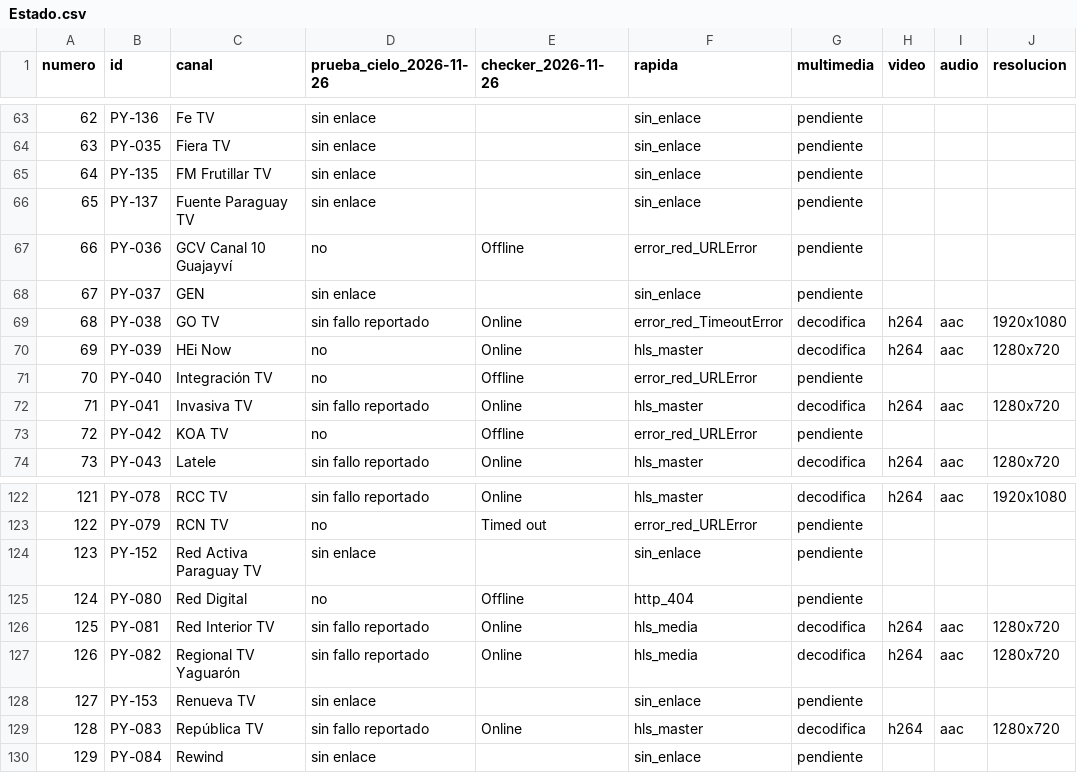
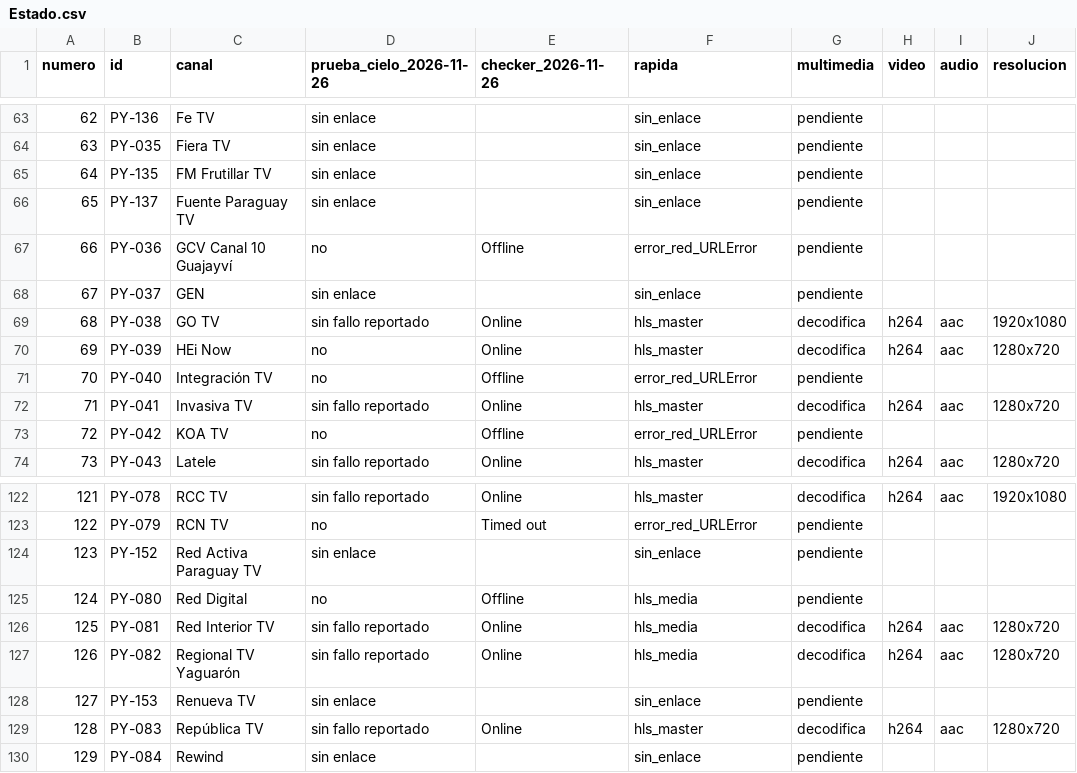
Before and after one commit to arevalosfermin560-pixel/Mi-IPTV, a CSV file: Estado.csv, drawn as a sheet; only a part is shown, gaps mark what is left out.

```diff
--- a/Estado.csv
+++ b/Estado.csv
@@ -68,3 +68,3 @@
 67,PY-037,GEN,sin enlace,,sin_enlace,pendiente,,,
-68,PY-038,GO TV,sin fallo reportado,Online,error_red_TimeoutError,decodifica,h264,aac,1920x1080
+68,PY-038,GO TV,sin fallo reportado,Online,hls_master,decodifica,h264,aac,1920x1080
 69,PY-039,HEi Now,no,Online,hls_master,decodifica,h264,aac,1280x720
@@ -124,3 +124,3 @@
 123,PY-152,Red Activa Paraguay TV,sin enlace,,sin_enlace,pendiente,,,
-124,PY-080,Red Digital,no,Offline,http_404,pendiente,,,
+124,PY-080,Red Digital,no,Offline,hls_media,pendiente,,,
 125,PY-081,Red Interior TV,sin fallo reportado,Online,hls_media,decodifica,h264,aac,1280x720
```
Also changed, not shown: Historial.csv, 1 other file.
